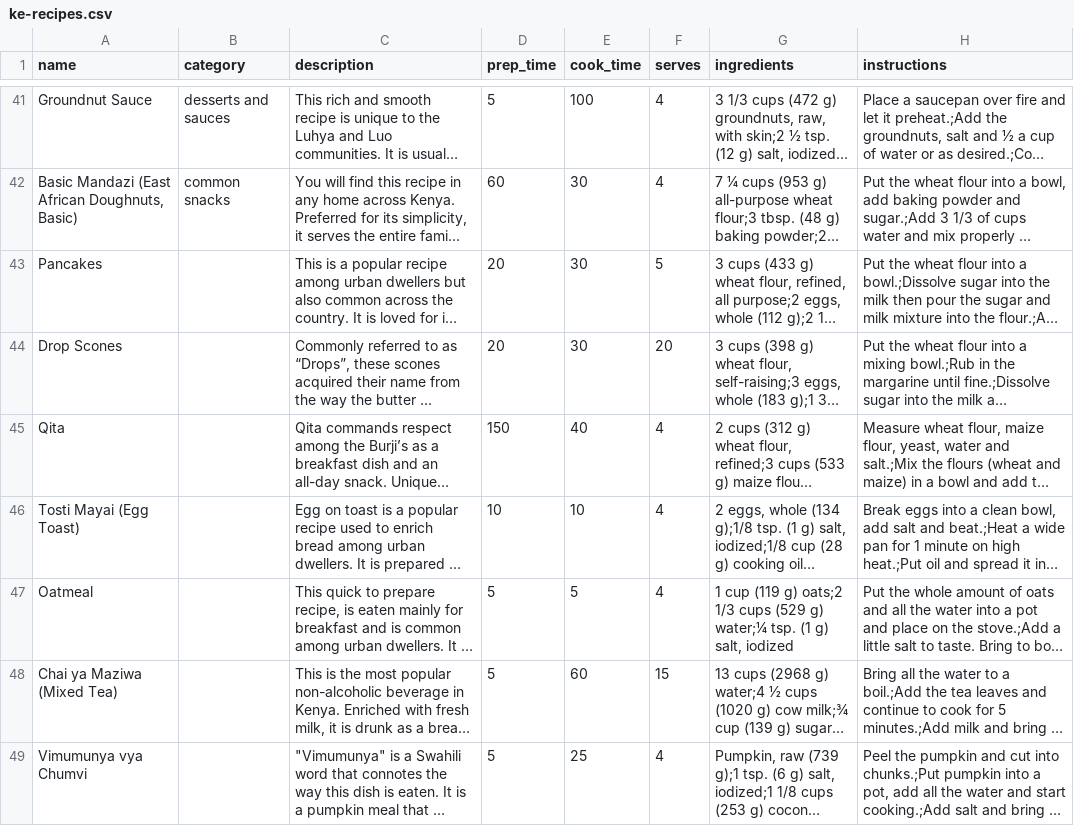
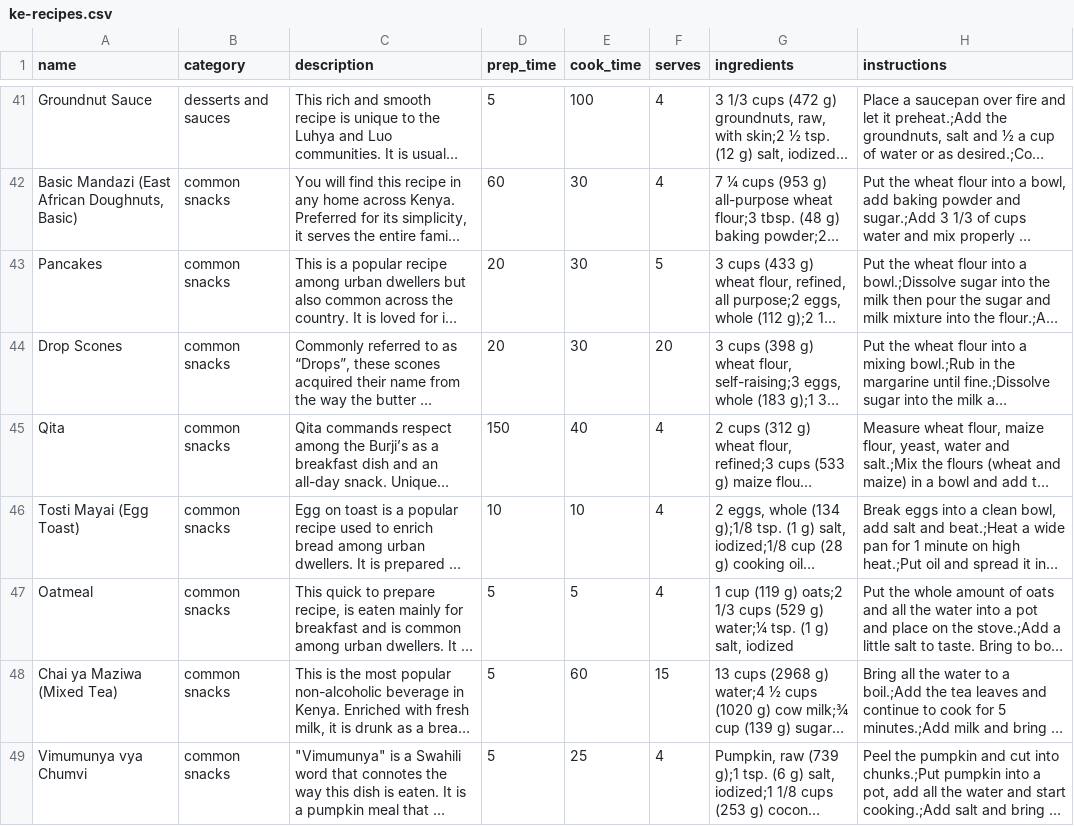
Before and after one commit to Nabcellent/nutrivore-ml, a CSV file: data/ke-recipes.csv, drawn as a sheet; only a part is shown, gaps mark what is left out; long unchanged cells end in …; the diff names each change by its address in the sheet, - before the commit and + after, or states it on an @@ line.

Commit message:
Updates recipes
Signed-off-by: nabcellent <nabcellent.dev@gmail.com>

```diff
--- a/data/ke-recipes.csv
+++ b/data/ke-recipes.csv
-B43:B49 (category): (empty)
+B43:B49 (category): common snacks
```
